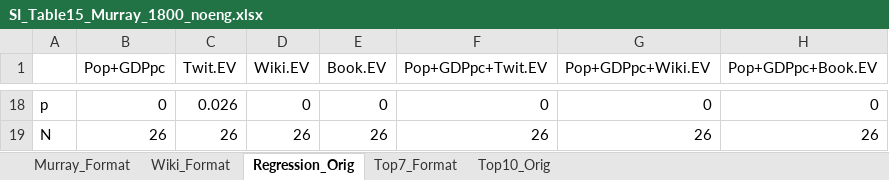
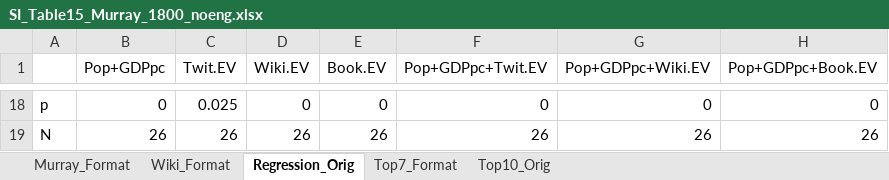
Before and after one commit to CenterForCollectiveLearning/Global-language-network, an Excel workbook: analysis/paper-2013-10/table1-2-regression/V31/SI_Table15_Murray_1800_noeng.xlsx, sheet Regression_Orig, drawn as a sheet; only a part is shown, gaps mark what is left out; values as stored, in another font and other column widths than the file's, no borders; the diff covers the shown part only; the diff names each change by its address in the sheet, - before the commit and + after, or states it on an @@ line.

```diff
--- a/analysis/paper-2013-10/table1-2-regression/V31/SI_Table15_Murray_1800_noeng.xlsx (sheet Regression_Orig)
+++ b/analysis/paper-2013-10/table1-2-regression/V31/SI_Table15_Murray_1800_noeng.xlsx (sheet Regression_Orig)
-C18 (Twit.EV): 0.026
+C18 (Twit.EV): 0.025
```
Also changed, not shown: 10 added rows, 10 removed rows and 21 edited cells elsewhere in this sheet, sheet Wiki_Format, sheet Murray_Format, sheet Top7_Format, analysis/paper-2013-10/table1-2-regression/V31/SI_Table13_Murray_all.xlsx, analysis/paper-2013-10/table1-2-regression/V31/Table2_Murray_1800.xlsx, 30 other files.
